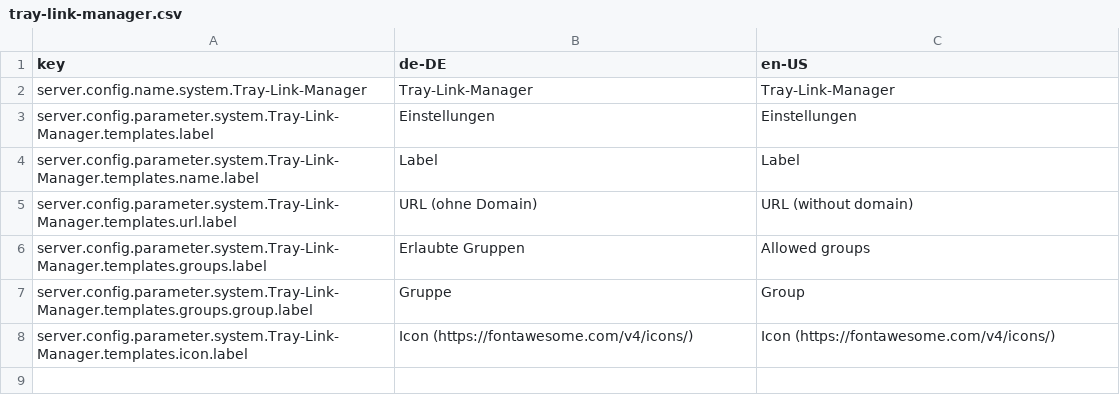
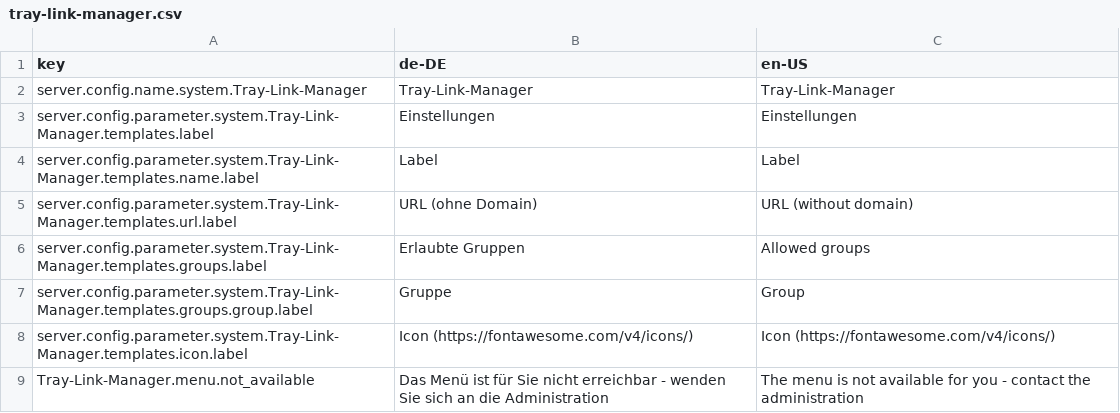
Before and after one commit to programmfabrik/fylr-plugin-tray-link-manager, a CSV file: l10n/tray-link-manager.csv, drawn as a sheet.

```diff
--- a/l10n/tray-link-manager.csv
+++ b/l10n/tray-link-manager.csv
@@ -8 +8,2 @@ server.config.parameter.system.Tray-Link-Manager.templates.groups.group.label,Gr
 server.config.parameter.system.Tray-Link-Manager.templates.icon.label,Icon (https://fontawesome.com/v4/icons/),Icon (https://fontawesome.com/v4/icons/)
+Tray-Link-Manager.menu.not_available,Das Menü ist für Sie nicht erreichbar - wenden Sie sich an die Administration,The menu is not available for you - contact the administration
```
Also changed, not shown: 1 other file.
